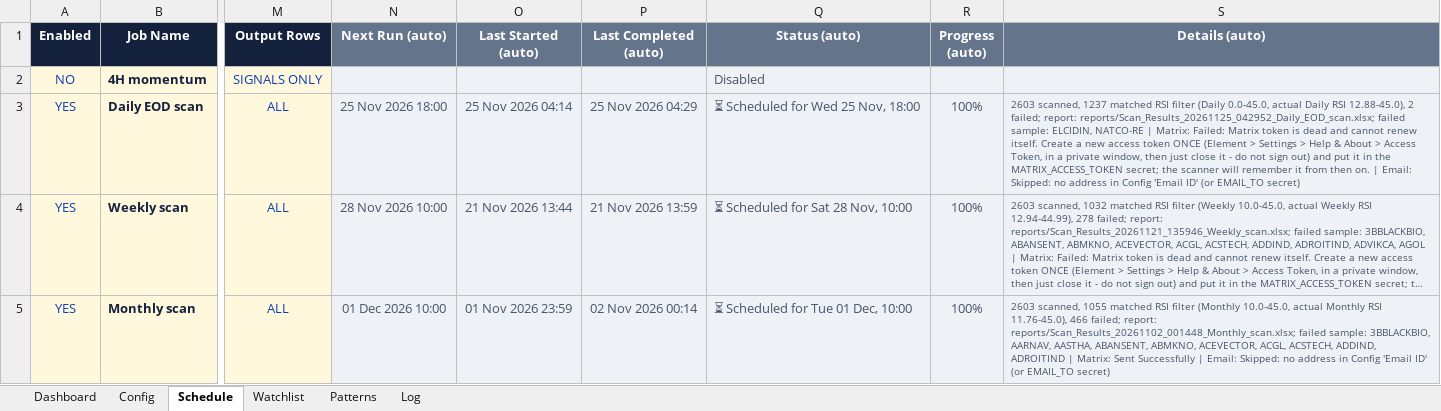
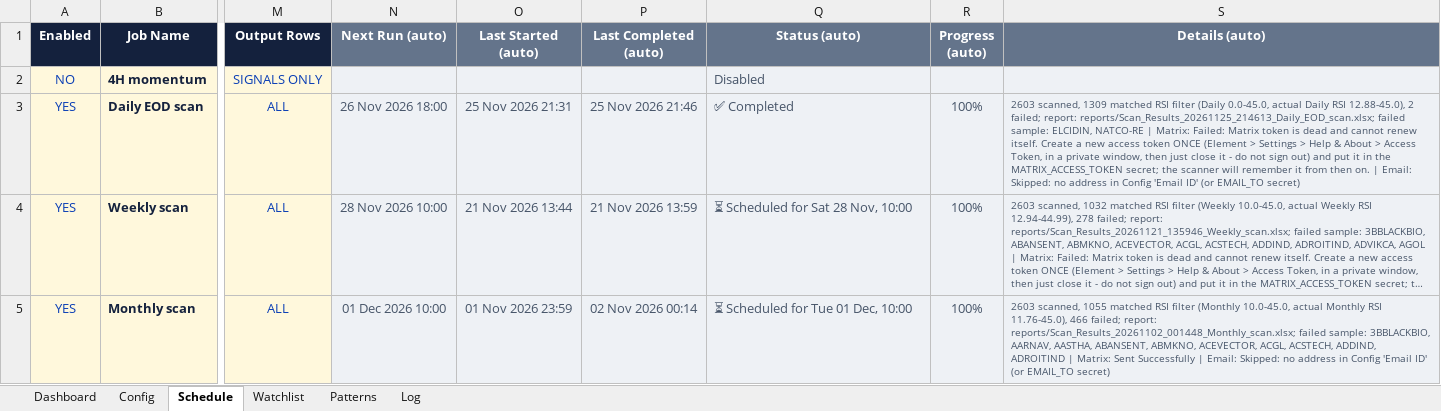
Before and after one commit to pratyushtrade2025/Cust_STSC_78951, an Excel workbook: MASTER DASHBOARD.xlsx, sheet Schedule, drawn as a sheet; only a part is shown, gaps mark what is left out; long unchanged cells end in …; values as stored, in another font and other column widths than the file's, no borders; conditional formats not drawn; the diff names each change by its address in the sheet, - before the commit and + after, or states it on an @@ line.

```diff
--- a/MASTER DASHBOARD.xlsx (sheet Schedule)
+++ b/MASTER DASHBOARD.xlsx (sheet Schedule)
-N3 (Next Run (auto)): 25 Nov 2026 18:00
+N3 (Next Run (auto)): 26 Nov 2026 18:00
-O3 (Last Started (auto)): 25 Nov 2026 04:14
+O3 (Last Started (auto)): 25 Nov 2026 21:31
-P3 (Last Completed (auto)): 25 Nov 2026 04:29
+P3 (Last Completed (auto)): 25 Nov 2026 21:46
-Q3 (Status (auto)): ⏳ Scheduled for Wed 25 Nov, 18:00
+Q3 (Status (auto)): ✅ Completed
-S3 (Details (auto)): 2603 scanned, 1237 matched RSI filter (Daily 0.0-45.0, actual Daily RSI 12.88-45.0), 2 failed; report: reports/Scan_Results_20261125_042952_Daily_EOD_scan.xlsx; failed sample:…
+S3 (Details (auto)): 2603 scanned, 1309 matched RSI filter (Daily 0.0-45.0, actual Daily RSI 12.88-45.0), 2 failed; report: reports/Scan_Results_20261125_214613_Daily_EOD_scan.xlsx; failed sample:…
```
Also changed, not shown: sheet Log, 1 other file.
